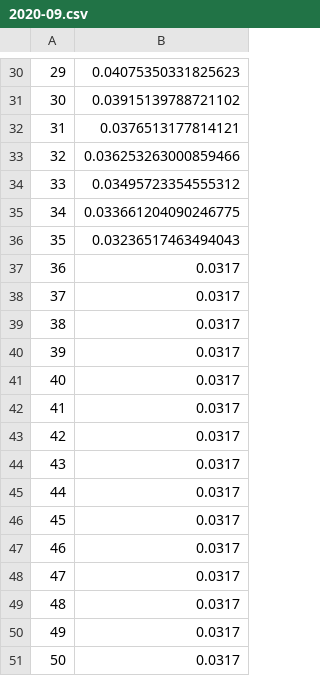
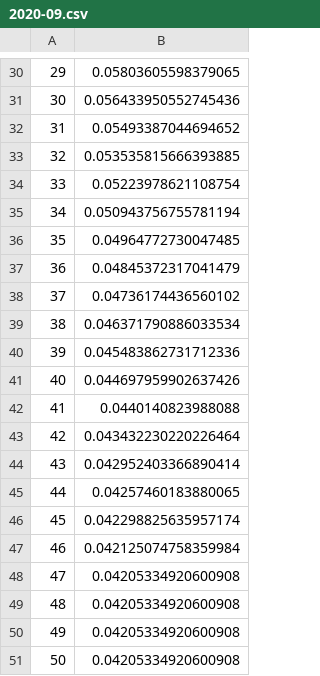
Before and after one commit to kliao-tala/pyltv, a CSV file: pyltv/2020-09.csv, drawn as a sheet; only a part is shown, gaps mark what is left out; the diff covers the shown part only.

```diff
--- a/pyltv/2020-09.csv
+++ b/pyltv/2020-09.csv
@@ -30,22 +30,22 @@
-29,0.04075350331825623
-30,0.03915139788721102
-31,0.0376513177814121
-32,0.036253263000859466
-33,0.03495723354555312
-34,0.033661204090246775
-35,0.03236517463494043
-36,0.0317
-37,0.0317
-38,0.0317
-39,0.0317
-40,0.0317
-41,0.0317
-42,0.0317
-43,0.0317
-44,0.0317
-45,0.0317
-46,0.0317
-47,0.0317
-48,0.0317
-49,0.0317
-50,0.0317
+29,0.05803605598379065
+30,0.056433950552745436
+31,0.05493387044694652
+32,0.053535815666393885
+33,0.05223978621108754
+34,0.050943756755781194
+35,0.04964772730047485
+36,0.04845372317041479
+37,0.04736174436560102
+38,0.046371790886033534
+39,0.045483862731712336
+40,0.044697959902637426
+41,0.0440140823988088
+42,0.043432230220226464
+43,0.042952403366890414
+44,0.04257460183880065
+45,0.042298825635957174
+46,0.042125074758359984
+47,0.04205334920600908
+48,0.04205334920600908
+49,0.04205334920600908
+50,0.04205334920600908
```
Also changed, not shown: 28 edited cells elsewhere in this file, 14 other files.
